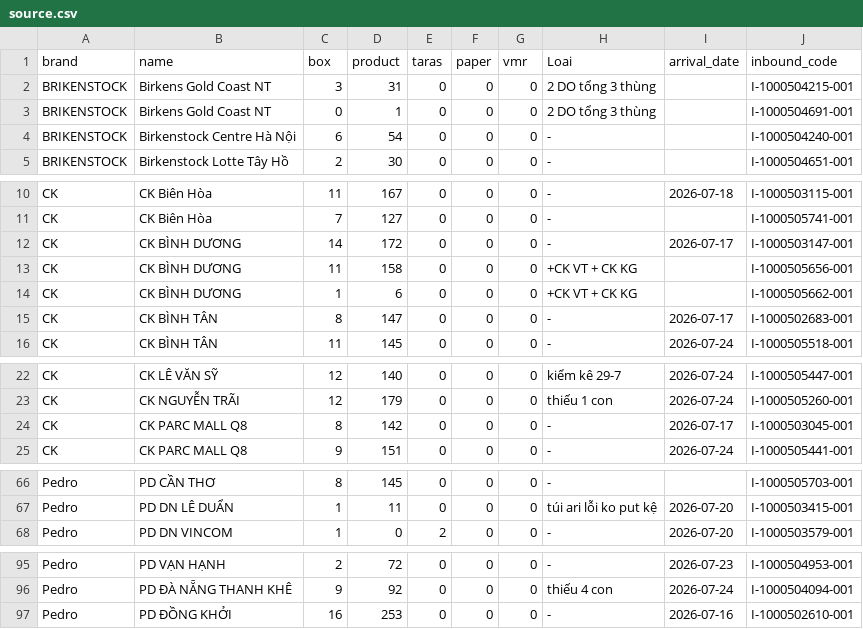
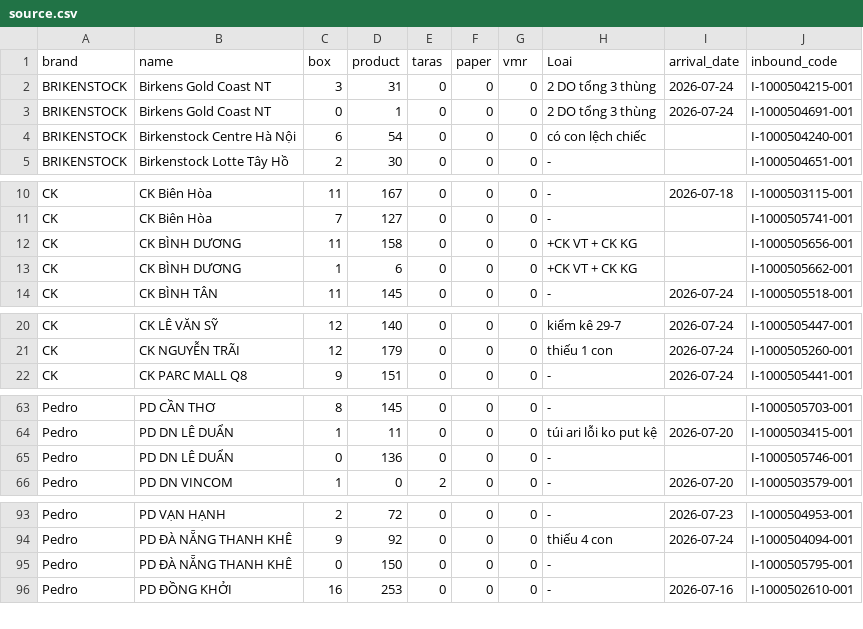
Before and after one commit to thuanmaison113-boop/newinbound, a CSV file: source.csv, drawn as a sheet; only a part is shown, gaps mark what is left out.

Commit message:
Add files via upload

```diff
--- a/source.csv
+++ b/source.csv
@@ -1,5 +1,5 @@
 "brand","name","box","product","taras","paper","vmr","Loai","arrival_date","inbound_code"
-BRIKENSTOCK,Birkens Gold Coast NT,3,31,0,0,0,"2 DO tổng 3 thùng",,I-1000504215-001
-BRIKENSTOCK,Birkens Gold Coast NT,0,1,0,0,0,"2 DO tổng 3 thùng",,I-1000504691-001
-BRIKENSTOCK,Birkenstock Centre Hà Nội,6,54,0,0,0,-,,I-1000504240-001
+BRIKENSTOCK,Birkens Gold Coast NT,3,31,0,0,0,"2 DO tổng 3 thùng","2026-07-24",I-1000504215-001
+BRIKENSTOCK,Birkens Gold Coast NT,0,1,0,0,0,"2 DO tổng 3 thùng","2026-07-24",I-1000504691-001
+BRIKENSTOCK,Birkenstock Centre Hà Nội,6,54,0,0,0,có con lệch chiếc,,I-1000504240-001
 BRIKENSTOCK,Birkenstock Lotte Tây Hồ,2,30,0,0,0,-,,I-1000504651-001
@@ -11,6 +11,4 @@ CK,CK Biên Hòa,11,167,0,0,0,-,"2026-07-18",I-1000503115-001
 CK,CK Biên Hòa,7,127,0,0,0,-,,I-1000505741-001
-CK,CK BÌNH DƯƠNG,14,172,0,0,0,-,"2026-07-17",I-1000503147-001
 CK,CK BÌNH DƯƠNG,11,158,0,0,0,+CK VT + CK KG,,I-1000505656-001
 CK,CK BÌNH DƯƠNG,1,6,0,0,0,+CK VT + CK KG,,I-1000505662-001
-CK,CK BÌNH TÂN,8,147,0,0,0,-,"2026-07-17",I-1000502683-001
 CK,CK BÌNH TÂN,11,145,0,0,0,-,"2026-07-24",I-1000505518-001
@@ -23,3 +21,2 @@ CK,CK LÊ VĂN SỸ,12,140,0,0,0,kiểm kê 29-7,"2026-07-24",I-1000505447-001
 CK,CK NGUYỄN TRÃI,12,179,0,0,0,thiếu 1 con,"2026-07-24",I-1000505260-001
-CK,CK PARC MALL Q8,8,142,0,0,0,-,"2026-07-17",I-1000503045-001
 CK,CK PARC MALL Q8,9,151,0,0,0,-,"2026-07-24",I-1000505441-001
@@ -67,2 +64,3 @@ Pedro,PD CẦN THƠ,8,145,0,0,0,-,,I-1000505703-001
 Pedro,PD DN LÊ DUẨN,1,11,0,0,0,túi ari lỗi ko put kệ,"2026-07-20",I-1000503415-001
+Pedro,PD DN LÊ DUẨN,0,136,0,0,0,-,,I-1000505746-001
 Pedro,PD DN VINCOM,1,0,2,0,0,-,"2026-07-20",I-1000503579-001
@@ -96,2 +94,3 @@ Pedro,PD VẠN HẠNH,2,72,0,0,0,-,"2026-07-23",I-1000504953-001
 Pedro,PD ĐÀ NẴNG THANH KHÊ,9,92,0,0,0,thiếu 4 con,"2026-07-24",I-1000504094-001
+Pedro,PD ĐÀ NẴNG THANH KHÊ,0,150,0,0,0,-,,I-1000505795-001
 Pedro,PD ĐỒNG KHỞI,16,253,0,0,0,-,"2026-07-16",I-1000502610-001
```
